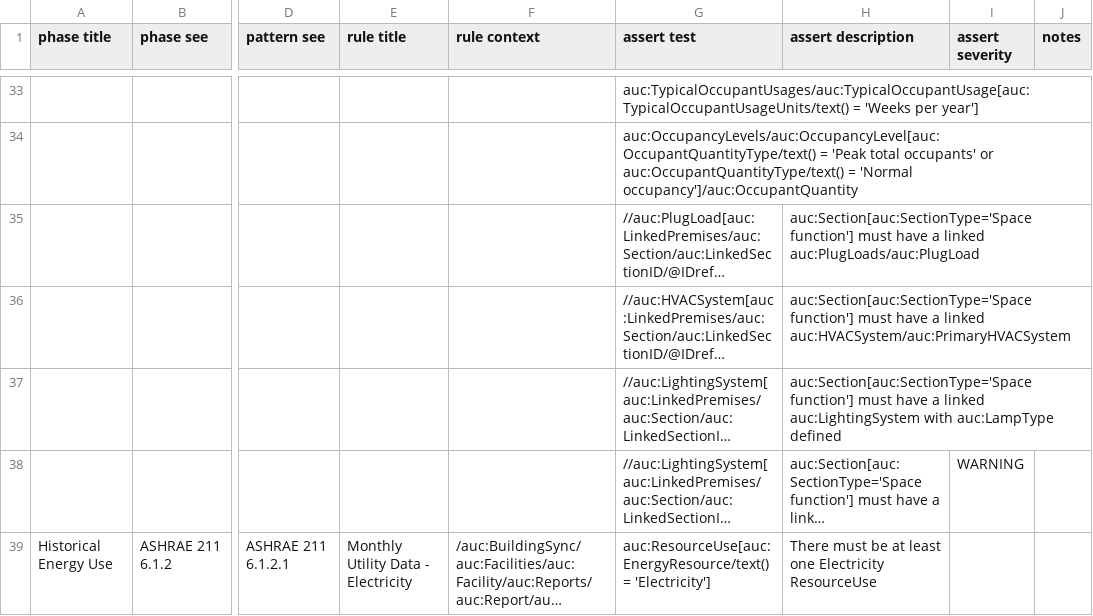
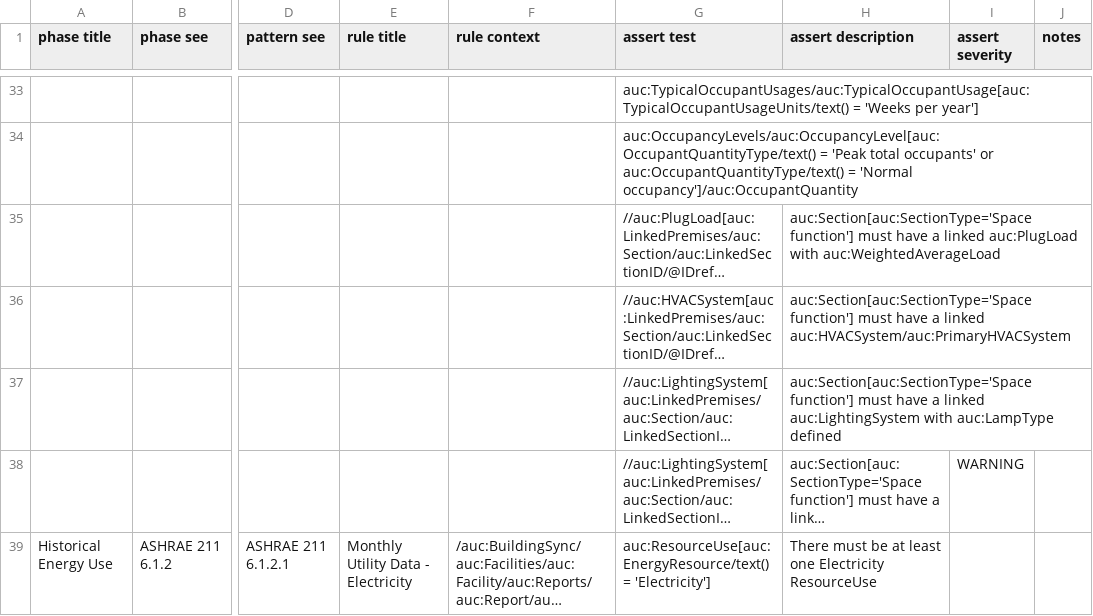
Before and after one commit to BuildingSync/TestSuite, a CSV file: schematron/v2.1.0/L100_Audit.csv, drawn as a sheet; only a part is shown, gaps mark what is left out; long unchanged cells end in …; the diff names each change by its address in the sheet, - before the commit and + after, or states it on an @@ line.

Commit message:
refactor(L100_Audit): update space function assertion messages

```diff
--- a/schematron/v2.1.0/L100_Audit.csv
+++ b/schematron/v2.1.0/L100_Audit.csv
-H35 (assert description): …a linked auc:PlugLoads/auc:PlugLoad
+H35 (assert description): …a linked auc:PlugLoad with auc:WeightedAverageLoad
```
Also changed, not shown: 1 other file.
